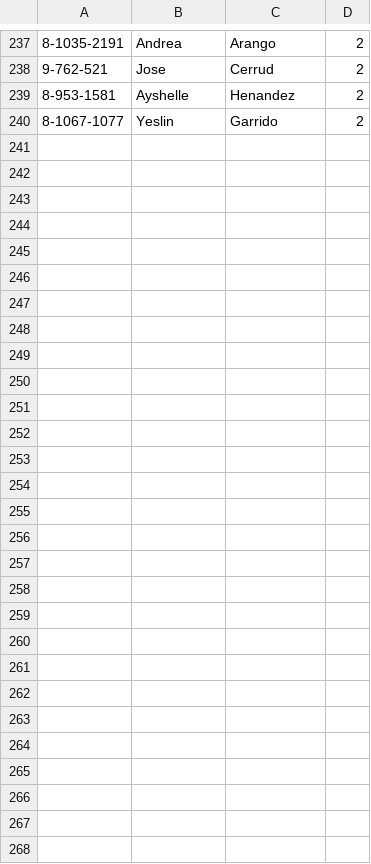
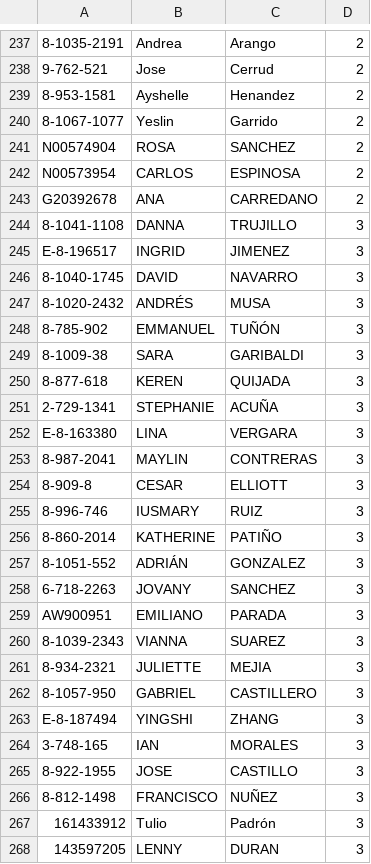
Before and after one commit to Easy-Drive-Consultas/web, a CSV file: data.csv, drawn as a sheet; only a part is shown, gaps mark what is left out; the diff names each change by its address in the sheet, - before the commit and + after, or states it on an @@ line.

Commit message:
Add files via upload

```diff
--- a/data.csv
+++ b/data.csv
+row 241: N00574904 | ROSA | SANCHEZ | 2
+row 242: N00573954 | CARLOS | ESPINOSA | 2
+row 243: G20392678 | ANA | CARREDANO | 2
+row 244: 8-1041-1108 | DANNA | TRUJILLO | 3
+row 245: E-8-196517 | INGRID | JIMENEZ | 3
+row 246: 8-1040-1745 | DAVID | NAVARRO | 3
+row 247: 8-1020-2432 | ANDRÉS | MUSA | 3
+row 248: 8-785-902 | EMMANUEL | TUÑÓN | 3
+row 249: 8-1009-38 | SARA | GARIBALDI | 3
+row 250: 8-877-618 | KEREN | QUIJADA | 3
+row 251: 2-729-1341 | STEPHANIE | ACUÑA | 3
+row 252: E-8-163380 | LINA | VERGARA | 3
+row 253: 8-987-2041 | MAYLIN | CONTRERAS | 3
+row 254: 8-909-8 | CESAR | ELLIOTT | 3
+row 255: 8-996-746 | IUSMARY | RUIZ | 3
+row 256: 8-860-2014 | KATHERINE | PATIÑO | 3
+row 257: 8-1051-552 | ADRIÁN | GONZALEZ | 3
+row 258: 6-718-2263 | JOVANY | SANCHEZ | 3
+row 259: AW900951 | EMILIANO | PARADA | 3
+row 260: 8-1039-2343 | VIANNA | SUAREZ | 3
+row 261: 8-934-2321 | JULIETTE | MEJIA | 3
+row 262: 8-1057-950 | GABRIEL | CASTILLERO | 3
+row 263: E-8-187494 | YINGSHI | ZHANG | 3
+row 264: 3-748-165 | IAN | MORALES | 3
+row 265: 8-922-1955 | JOSE | CASTILLO | 3
+row 266: 8-812-1498 | FRANCISCO | NUÑEZ | 3
+row 267: 161433912 | Tulio | Padrón | 3
+row 268: 143597205 | LENNY | DURAN | 3
```
